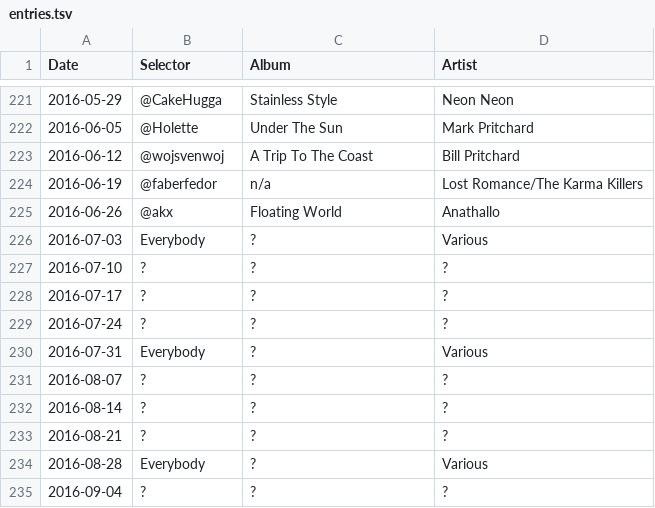
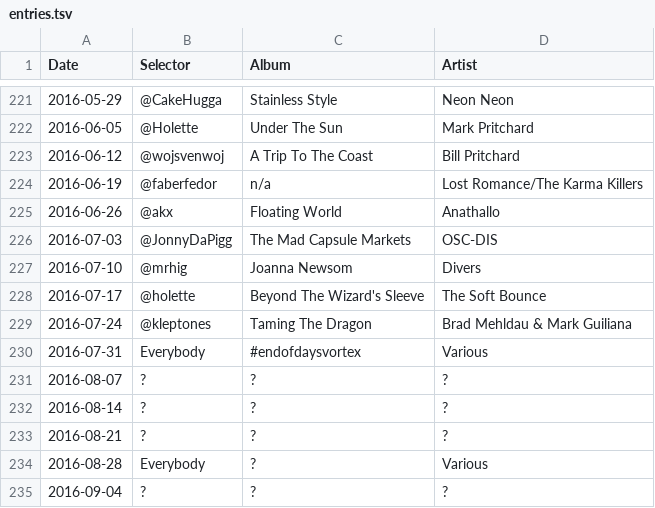
Before and after one commit to akx/listeningclub, a TSV file: entries.tsv, drawn as a sheet; only a part is shown, gaps mark what is left out.

```diff
--- a/entries.tsv
+++ b/entries.tsv
@@ -225,7 +225,7 @@ Date	Selector	Album	Artist
 2016-06-26	@akx	Floating World	Anathallo
-2016-07-03	Everybody	?	Various
-2016-07-10	?	?	?
-2016-07-17	?	?	?
-2016-07-24	?	?	?
-2016-07-31	Everybody	?	Various
+2016-07-03	@JonnyDaPigg	The Mad Capsule Markets	OSC-DIS
+2016-07-10	@mrhig	Joanna Newsom	Divers
+2016-07-17	@holette	Beyond The Wizard's Sleeve	The Soft Bounce
+2016-07-24	@kleptones	Taming The Dragon	Brad Mehldau & Mark Guiliana
+2016-07-31	Everybody	#endofdaysvortex	Various
 2016-08-07	?	?	?
```
Also changed, not shown: 1 other file.
